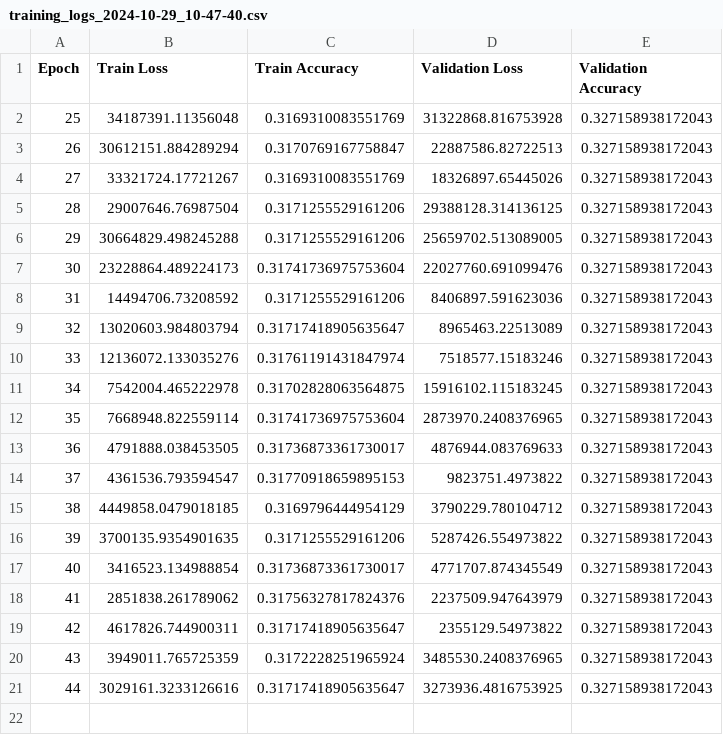
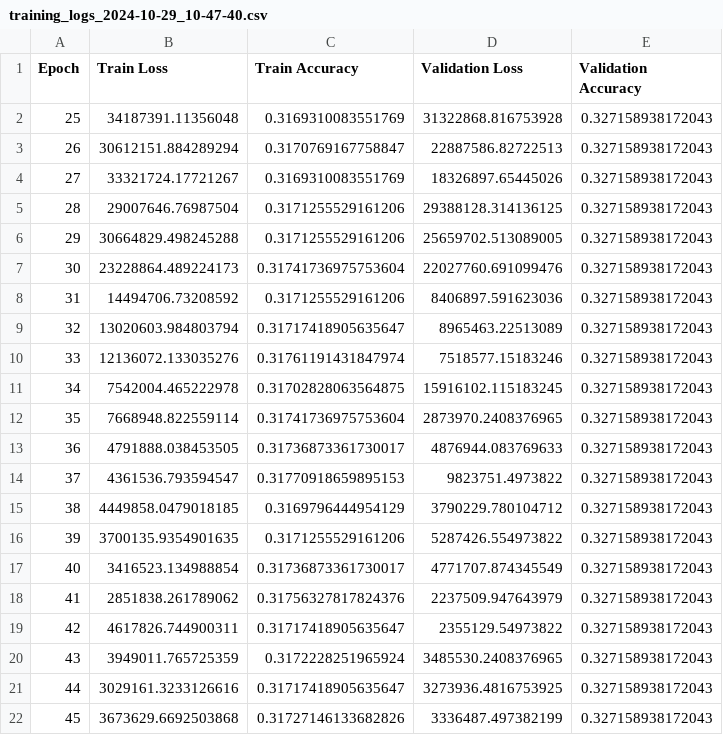
Before and after one commit to BarbaraLol/PML_exam_Loletti, a CSV file: serial_3_layers_training/logs/training_logs_2024-10-29_10-47-40.csv, drawn as a sheet; the diff names each change by its address in the sheet, - before the commit and + after, or states it on an @@ line.

```diff
--- a/serial_3_layers_training/logs/training_logs_2024-10-29_10-47-40.csv
+++ b/serial_3_layers_training/logs/training_logs_2024-10-29_10-47-40.csv
+row 22: 45 | 3673629.6692503868 | 0.31727146133682826 | 3336487.497382199 | 0.327158938172043
```
Also changed, not shown: serial_6_layers_training/logs/training_logs_2024-10-29_11-41-26.csv, 20 other files.
